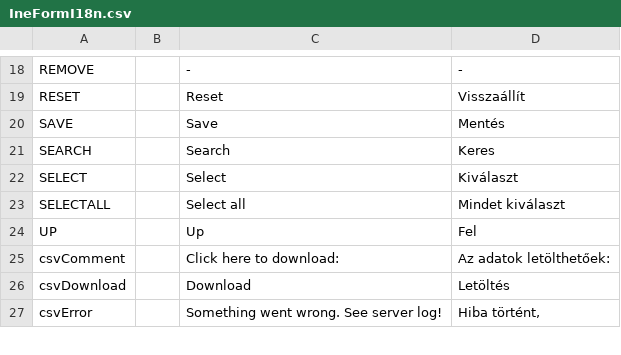
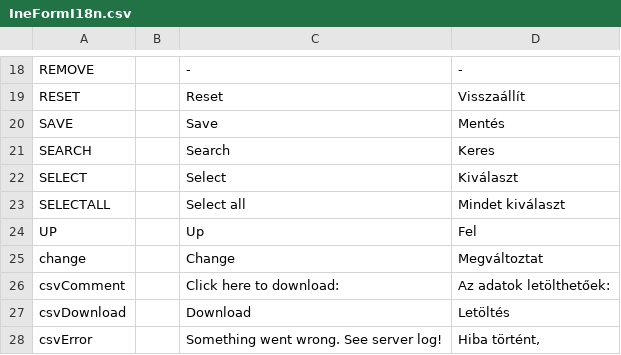
Before and after one commit to inepex/ineform, a CSV file: ineform/src/main/java/com/inepex/ineForm/client/i18n/IneFormI18n.csv, drawn as a sheet; only a part is shown, gaps mark what is left out; the diff names each change by its address in the sheet, - before the commit and + after, or states it on an @@ line.

Commit message:
LabelButtonFW; make CustomDaoCriteriaSelector from CriteriaSelector for custom daos; logging into LoginHandler and GetAuthStatusHandler
git-svn-id: http://ineform.googlecode.com/svn/trunk@654 7ef67a20-634e-90e6-9ab5-3f2075439470

```diff
--- a/ineform/src/main/java/com/inepex/ineForm/client/i18n/IneFormI18n.csv
+++ b/ineform/src/main/java/com/inepex/ineForm/client/i18n/IneFormI18n.csv
+row 25: change |  | Change | Megváltoztat
```
Also changed, not shown: 12 other files.
